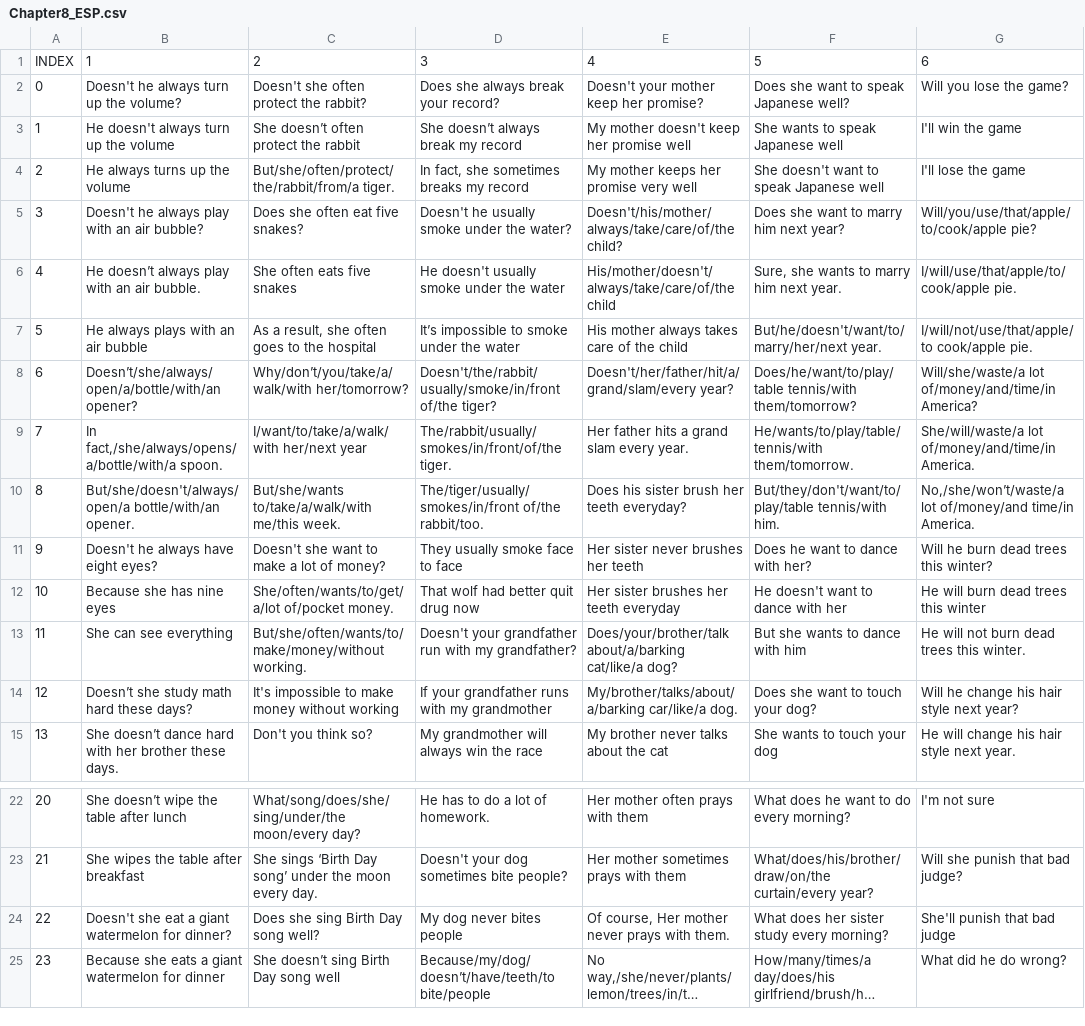
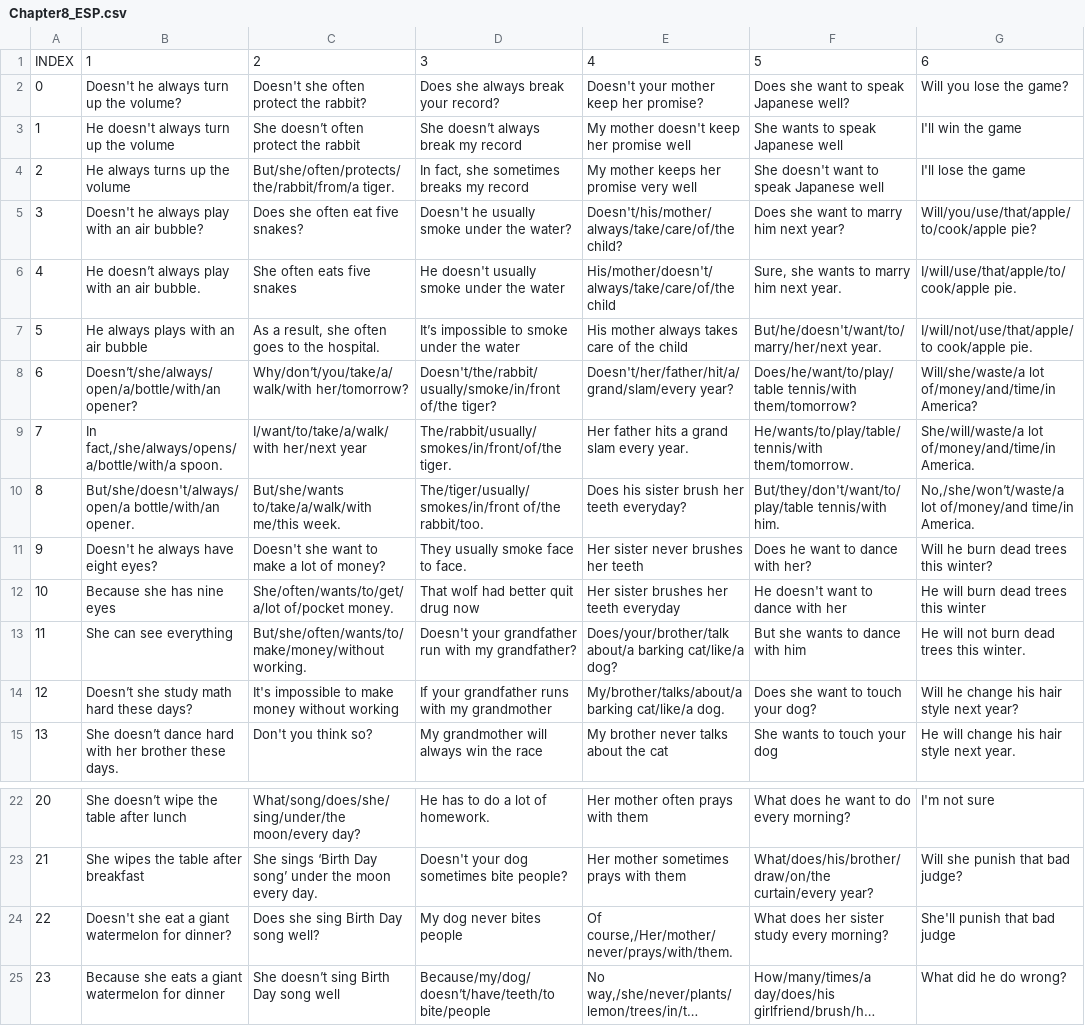
Before and after one commit to ReYoungSung/English_Game, a CSV file: Assets/Resources/Chapter8_ESP.csv, drawn as a sheet; only a part is shown, gaps mark what is left out; long unchanged cells end in …; the diff names each change by its address in the sheet, - before the commit and + after, or states it on an @@ line.

```diff
--- a/Assets/Resources/Chapter8_ESP.csv
+++ b/Assets/Resources/Chapter8_ESP.csv
-C4: But/she/often/protect/the/rabbit/from/a tiger.
+C4: But/she/often/protects/the/rabbit/from/a tiger.
-C7: As a result, she often goes to the hospital
+C7: As a result, she often goes to the hospital.
-D11: They usually smoke face to face
+D11: They usually smoke face to face.
-E13: Does/your/brother/talk about/a/barking cat/like/a dog?
+E13: Does/your/brother/talk about/a barking cat/like/a dog?
-E14: My/brother/talks/about/a/barking car/like/a dog.
+E14: My/brother/talks/about/a barking cat/like/a dog.
-E24: Of course, Her mother never prays with them.
+E24: Of course,/Her/mother/never/prays/with/them.
```
Also changed, not shown: Assets/Resources/Chapter11_ESP.csv, Assets/Resources/Chapter4_ESP.csv, 24 other files.
